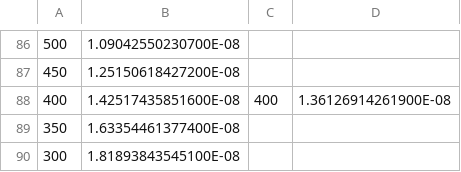
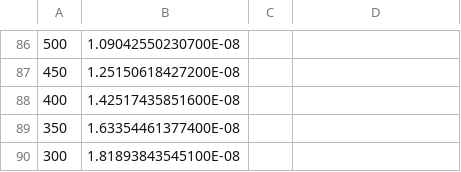
Before and after one commit to amagnan/ShipDPAnalysis, a CSV file: data/200213/pbrem_FixedRate1.csv, drawn as a sheet; only a part is shown, gaps mark what is left out.

```diff
--- a/data/200213/pbrem_FixedRate1.csv
+++ b/data/200213/pbrem_FixedRate1.csv
@@ -87,3 +87,3 @@
 450,1.25150618427200E-08
-400,1.42517435851600E-08,400,1.36126914261900E-08
+400,1.42517435851600E-08
 350,1.63354461377400E-08
```
Also changed, not shown: data/200213/comb1_FixedRate1.csv, data/200213/comb_FixedRate1.csv, 16 other files.
